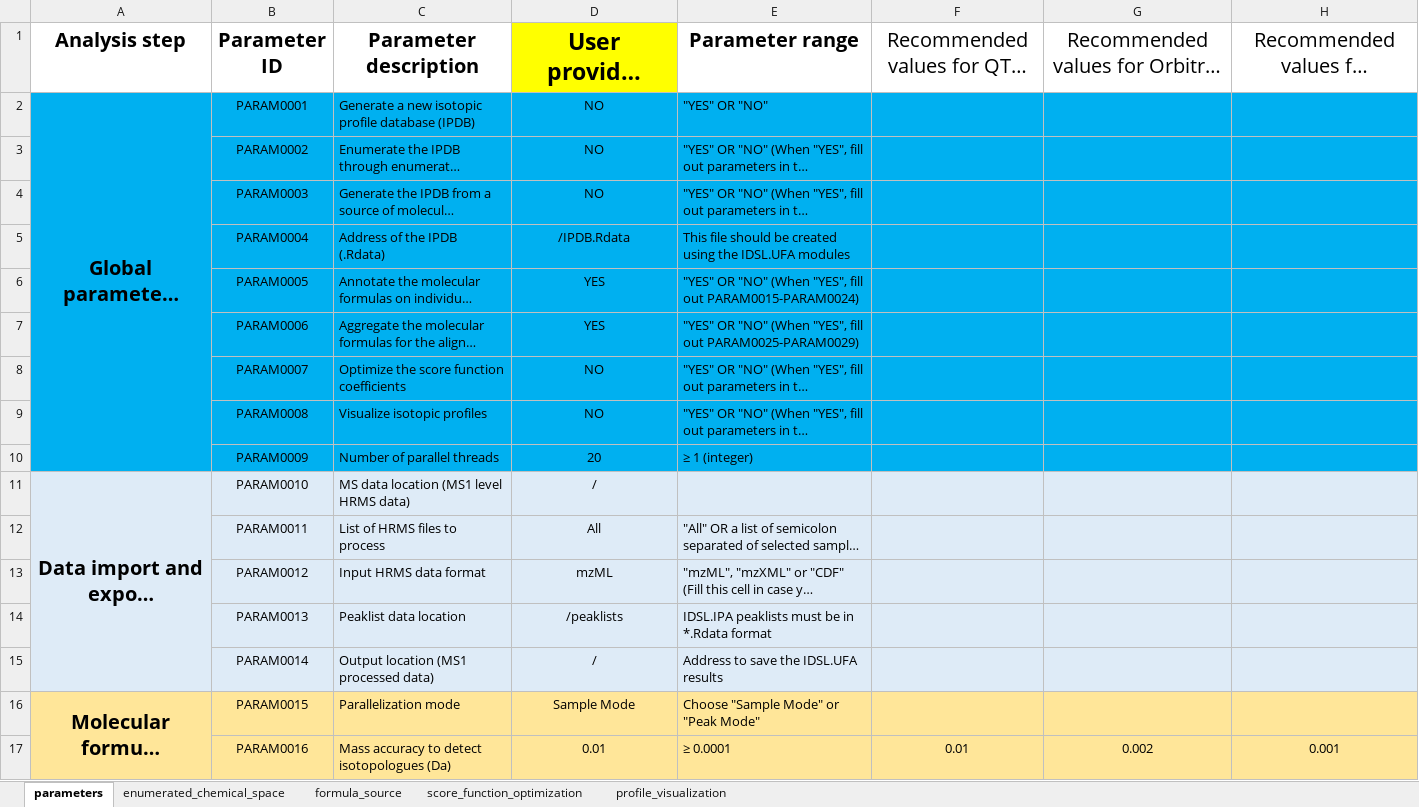
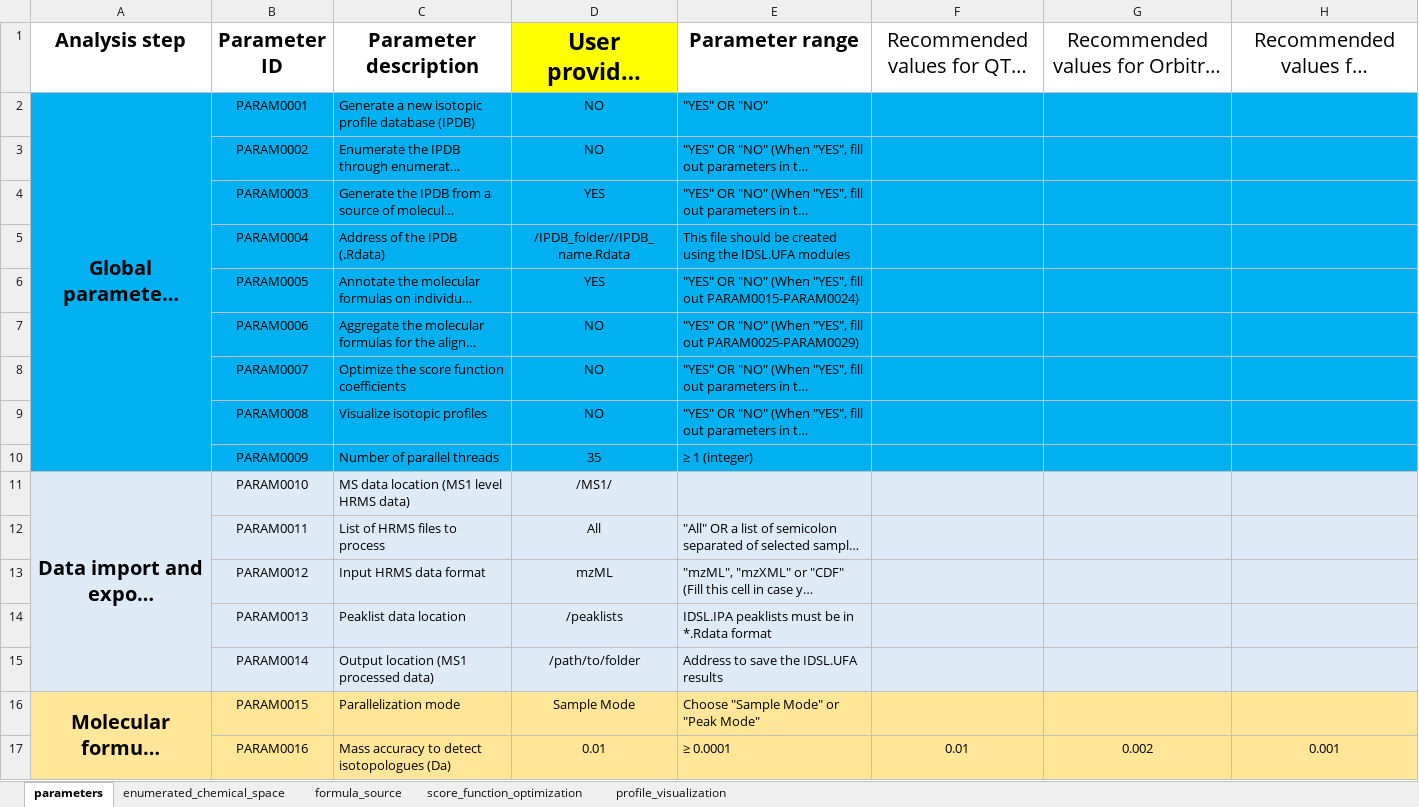
Before and after one commit to cran/IDSL.UFA, an Excel workbook: inst/extdata/UFA_parameters.xlsx, sheet parameters, drawn as a sheet; only a part is shown; long unchanged cells end in …; values as stored, in another font and other column widths than the file's, no borders; the diff names each change by its address in the sheet, - before the commit and + after, or states it on an @@ line.

```diff
--- a/inst/extdata/UFA_parameters.xlsx (sheet parameters)
+++ b/inst/extdata/UFA_parameters.xlsx (sheet parameters)
-D4 (User provided input): NO
+D4 (User provided input): YES
-D5 (User provided input): /IPDB.Rdata
+D5 (User provided input): /IPDB_folder//IPDB_name.Rdata
-D7 (User provided input): YES
+D7 (User provided input): NO
-D10 (User provided input): 20
+D10 (User provided input): 35
-D11 (User provided input): /
+D11 (User provided input): /MS1/
-D15 (User provided input): /
+D15 (User provided input): /path/to/folder
```
Also changed, not shown: sheet formula_source, 11 other files.
